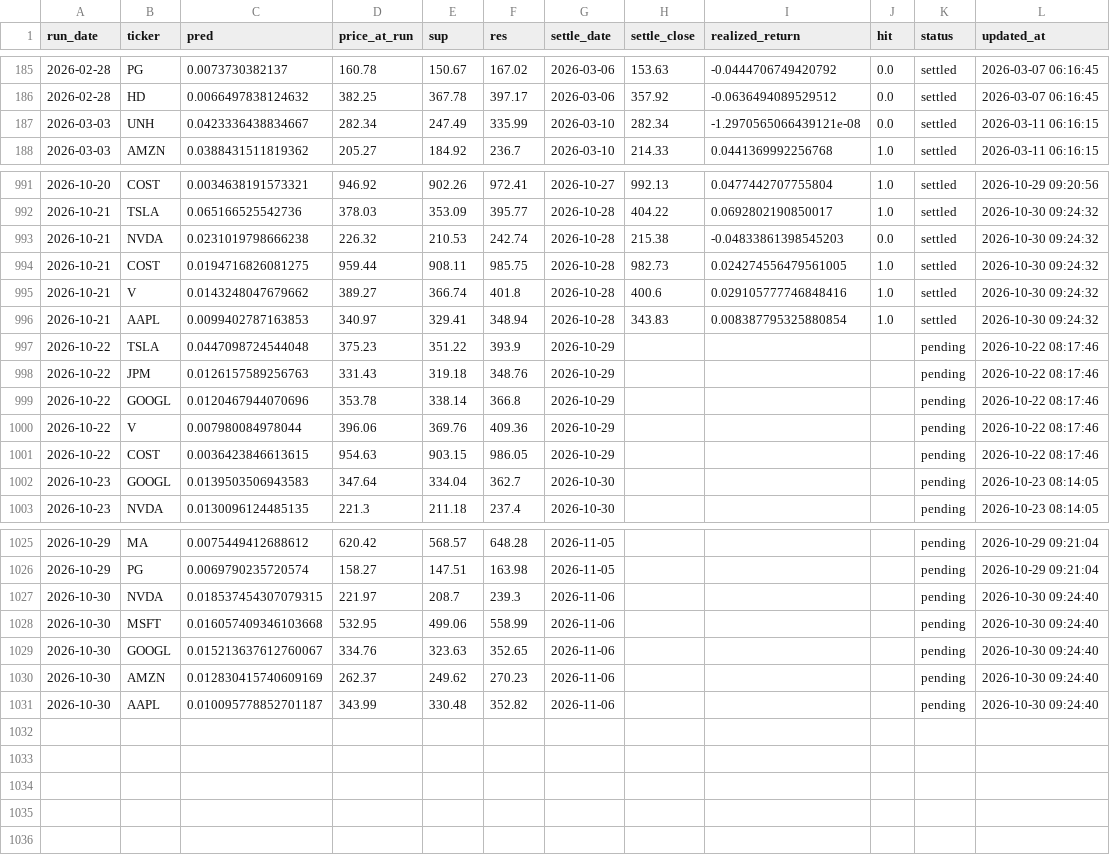
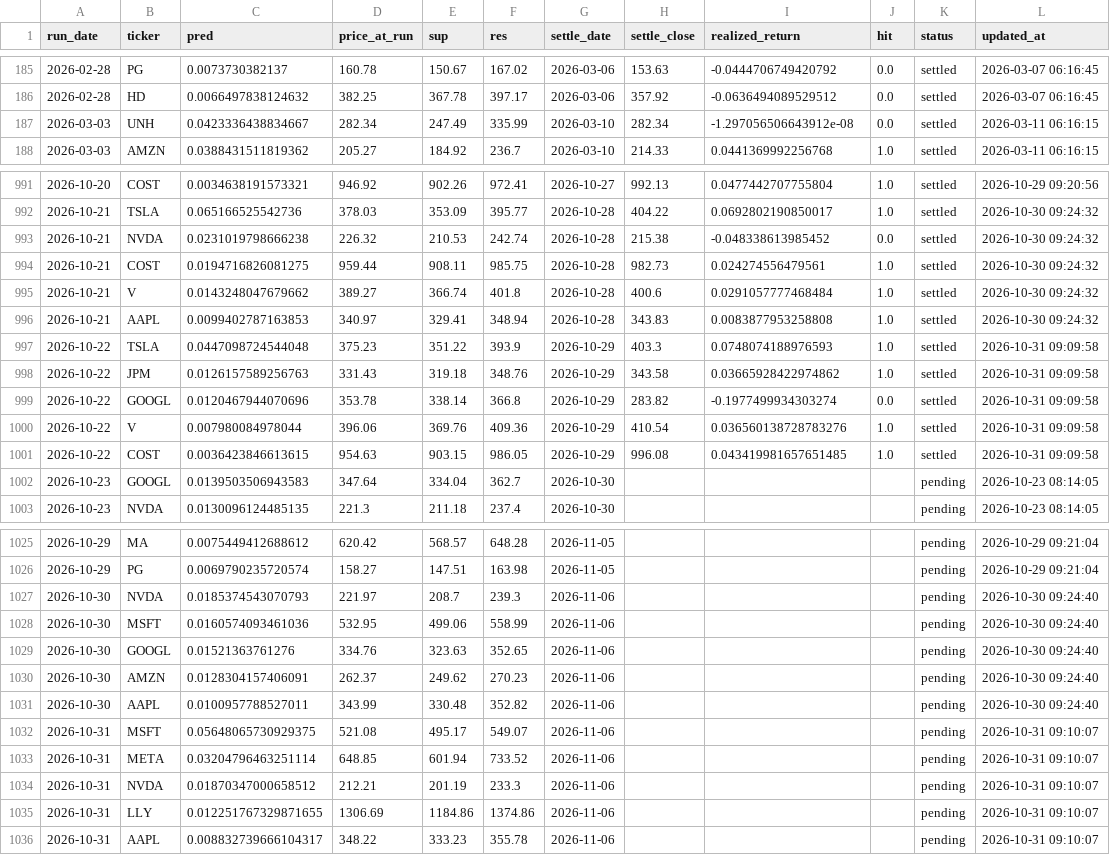
Before and after one commit to chehao0221/US-stock-ai, a CSV file: us_history.csv, drawn as a sheet; only a part is shown, gaps mark what is left out.

```diff
--- a/us_history.csv
+++ b/us_history.csv
@@ -186,3 +186,3 @@
 2026-02-28,HD,0.0066497838124632,382.25,367.78,397.17,2026-03-06,357.92,-0.0636494089529512,0.0,settled,2026-03-07 06:16:45
-2026-03-03,UNH,0.0423336438834667,282.34,247.49,335.99,2026-03-10,282.34,-1.2970565066439121e-08,0.0,settled,2026-03-11 06:16:15
+2026-03-03,UNH,0.0423336438834667,282.34,247.49,335.99,2026-03-10,282.34,-1.297056506643912e-08,0.0,settled,2026-03-11 06:16:15
 2026-03-03,AMZN,0.0388431511819362,205.27,184.92,236.7,2026-03-10,214.33,0.0441369992256768,1.0,settled,2026-03-11 06:16:15
@@ -992,11 +992,11 @@
 2026-10-21,TSLA,0.065166525542736,378.03,353.09,395.77,2026-10-28,404.22,0.0692802190850017,1.0,settled,2026-10-30 09:24:32
-2026-10-21,NVDA,0.0231019798666238,226.32,210.53,242.74,2026-10-28,215.38,-0.04833861398545203,0.0,settled,2026-10-30 09:24:32
-2026-10-21,COST,0.0194716826081275,959.44,908.11,985.75,2026-10-28,982.73,0.024274556479561005,1.0,settled,2026-10-30 09:24:32
-2026-10-21,V,0.0143248047679662,389.27,366.74,401.8,2026-10-28,400.6,0.029105777746848416,1.0,settled,2026-10-30 09:24:32
-2026-10-21,AAPL,0.0099402787163853,340.97,329.41,348.94,2026-10-28,343.83,0.008387795325880854,1.0,settled,2026-10-30 09:24:32
-2026-10-22,TSLA,0.0447098724544048,375.23,351.22,393.9,2026-10-29,,,,pending,2026-10-22 08:17:46
-2026-10-22,JPM,0.0126157589256763,331.43,319.18,348.76,2026-10-29,,,,pending,2026-10-22 08:17:46
-2026-10-22,GOOGL,0.0120467944070696,353.78,338.14,366.8,2026-10-29,,,,pending,2026-10-22 08:17:46
-2026-10-22,V,0.007980084978044,396.06,369.76,409.36,2026-10-29,,,,pending,2026-10-22 08:17:46
-2026-10-22,COST,0.0036423846613615,954.63,903.15,986.05,2026-10-29,,,,pending,2026-10-22 08:17:46
+2026-10-21,NVDA,0.0231019798666238,226.32,210.53,242.74,2026-10-28,215.38,-0.048338613985452,0.0,settled,2026-10-30 09:24:32
+2026-10-21,COST,0.0194716826081275,959.44,908.11,985.75,2026-10-28,982.73,0.024274556479561,1.0,settled,2026-10-30 09:24:32
+2026-10-21,V,0.0143248047679662,389.27,366.74,401.8,2026-10-28,400.6,0.0291057777468484,1.0,settled,2026-10-30 09:24:32
+2026-10-21,AAPL,0.0099402787163853,340.97,329.41,348.94,2026-10-28,343.83,0.0083877953258808,1.0,settled,2026-10-30 09:24:32
+2026-10-22,TSLA,0.0447098724544048,375.23,351.22,393.9,2026-10-29,403.3,0.0748074188976593,1.0,settled,2026-10-31 09:09:58
+2026-10-22,JPM,0.0126157589256763,331.43,319.18,348.76,2026-10-29,343.58,0.03665928422974862,1.0,settled,2026-10-31 09:09:58
+2026-10-22,GOOGL,0.0120467944070696,353.78,338.14,366.8,2026-10-29,283.82,-0.1977499934303274,0.0,settled,2026-10-31 09:09:58
+2026-10-22,V,0.007980084978044,396.06,369.76,409.36,2026-10-29,410.54,0.036560138728783276,1.0,settled,2026-10-31 09:09:58
+2026-10-22,COST,0.0036423846613615,954.63,903.15,986.05,2026-10-29,996.08,0.043419981657651485,1.0,settled,2026-10-31 09:09:58
 2026-10-23,GOOGL,0.0139503506943583,347.64,334.04,362.7,2026-10-30,,,,pending,2026-10-23 08:14:05
@@ -1026,6 +1026,11 @@
 2026-10-29,PG,0.0069790235720574,158.27,147.51,163.98,2026-11-05,,,,pending,2026-10-29 09:21:04
-2026-10-30,NVDA,0.018537454307079315,221.97,208.7,239.3,2026-11-06,,,,pending,2026-10-30 09:24:40
-2026-10-30,MSFT,0.016057409346103668,532.95,499.06,558.99,2026-11-06,,,,pending,2026-10-30 09:24:40
-2026-10-30,GOOGL,0.015213637612760067,334.76,323.63,352.65,2026-11-06,,,,pending,2026-10-30 09:24:40
-2026-10-30,AMZN,0.012830415740609169,262.37,249.62,270.23,2026-11-06,,,,pending,2026-10-30 09:24:40
-2026-10-30,AAPL,0.010095778852701187,343.99,330.48,352.82,2026-11-06,,,,pending,2026-10-30 09:24:40
+2026-10-30,NVDA,0.0185374543070793,221.97,208.7,239.3,2026-11-06,,,,pending,2026-10-30 09:24:40
+2026-10-30,MSFT,0.0160574093461036,532.95,499.06,558.99,2026-11-06,,,,pending,2026-10-30 09:24:40
+2026-10-30,GOOGL,0.01521363761276,334.76,323.63,352.65,2026-11-06,,,,pending,2026-10-30 09:24:40
+2026-10-30,AMZN,0.0128304157406091,262.37,249.62,270.23,2026-11-06,,,,pending,2026-10-30 09:24:40
+2026-10-30,AAPL,0.0100957788527011,343.99,330.48,352.82,2026-11-06,,,,pending,2026-10-30 09:24:40
+2026-10-31,MSFT,0.05648065730929375,521.08,495.17,549.07,2026-11-06,,,,pending,2026-10-31 09:10:07
+2026-10-31,META,0.03204796463251114,648.85,601.94,733.52,2026-11-06,,,,pending,2026-10-31 09:10:07
+2026-10-31,NVDA,0.01870347000658512,212.21,201.19,233.3,2026-11-06,,,,pending,2026-10-31 09:10:07
+2026-10-31,LLY,0.012251767329871655,1306.69,1184.86,1374.86,2026-11-06,,,,pending,2026-10-31 09:10:07
+2026-10-31,AAPL,0.008832739666104317,348.22,333.23,355.78,2026-11-06,,,,pending,2026-10-31 09:10:07
```
